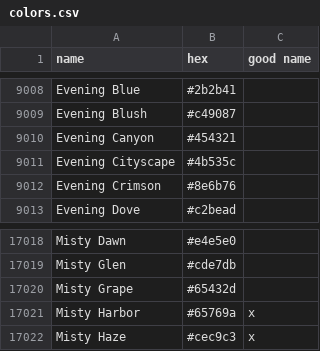
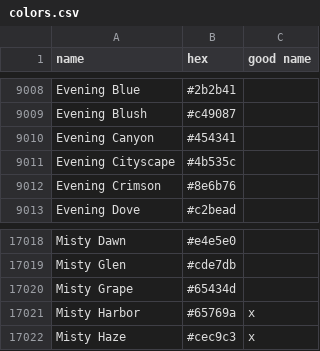
Before and after one commit to TravisBumgarner/photo-palettes, a CSV file: backend/utils/colors.csv, drawn as a sheet; only a part is shown, gaps mark what is left out.

Commit message:
revert

```diff
--- a/backend/utils/colors.csv
+++ b/backend/utils/colors.csv
@@ -9009,3 +9009,3 @@ Evening Blue,#2b2b41,
 Evening Blush,#c49087,
-Evening Canyon,#454321,
+Evening Canyon,#454341,
 Evening Cityscape,#4b535c,
@@ -17019,3 +17019,3 @@ Misty Dawn,#e4e5e0,
 Misty Glen,#cde7db,
-Misty Grape,#65432d,
+Misty Grape,#65434d,
 Misty Harbor,#65769a,x
```
